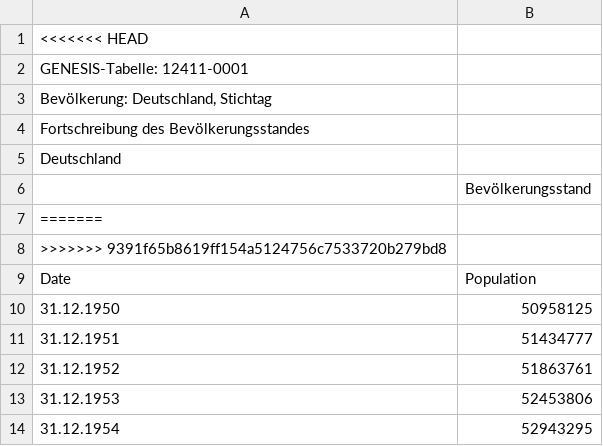
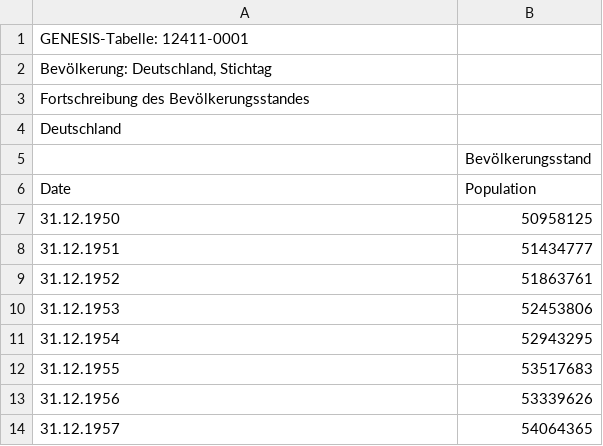
Before and after one commit to AnwarQarout/GitTaskOne, a CSV file: 12411-0001.csv, drawn as a sheet; only a part is shown; the shorter side is filled out with more unchanged rows.

```diff
--- a/12411-0001.csv
+++ b/12411-0001.csv
@@ -1,2 +1 @@
-<<<<<<< HEAD
 GENESIS-Tabelle: 12411-0001
@@ -6,4 +5,2 @@ Deutschland;
 ;Bevölkerungsstand
-=======
->>>>>>> 9391f65b8619ff154a5124756c7533720b279bd8
 Date; Population
```
Also changed, not shown: 2 other files.
